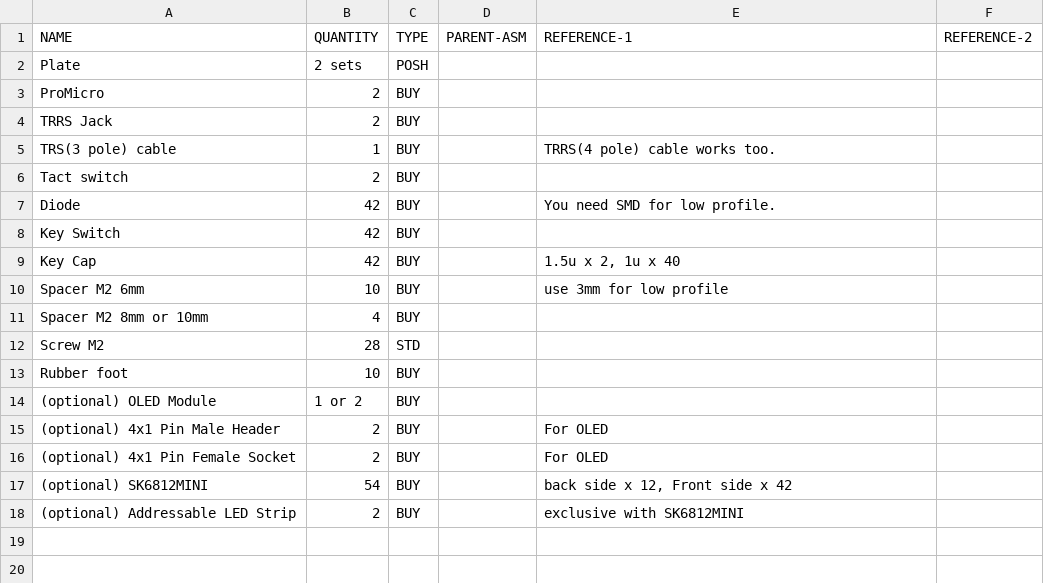
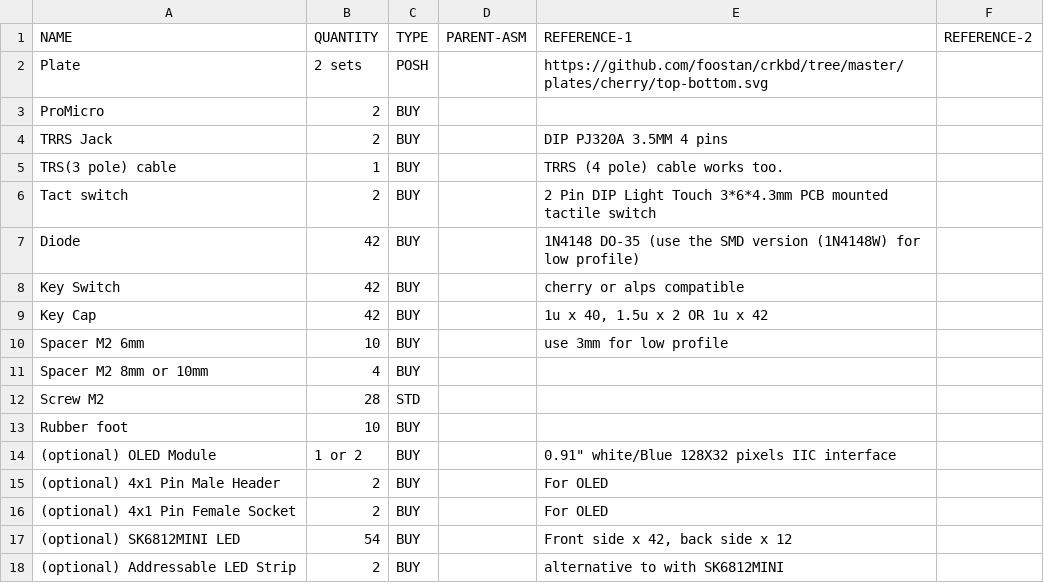
Before and after one commit to OPEN-NEXT/OKH-LOSH, a CSV file: sample_data/crKbd/sBoM.csv, drawn as a sheet.

Commit message:
crKbd: defines parts more specifically in the sBom
# Conflicts:
#	sample_data/crKbd/sBoM.csv

```diff
--- a/sample_data/crKbd/sBoM.csv
+++ b/sample_data/crKbd/sBoM.csv
@@ -1,10 +1,10 @@
 NAME	QUANTITY	TYPE	PARENT-ASM	REFERENCE-1	REFERENCE-2
-Plate	2 sets	POSH			
+Plate	2 sets	POSH		https://github.com/foostan/crkbd/tree/master/plates/cherry/top-bottom.svg	
 ProMicro	2	BUY			
-TRRS Jack	2	BUY			
-TRS(3 pole) cable	1	BUY		TRRS(4 pole) cable works too.	
-Tact switch	2	BUY			
-Diode	42	BUY		You need SMD for low profile.	
-Key Switch	42	BUY			
-Key Cap	42	BUY		1.5u x 2, 1u x 40	
+TRRS Jack	2	BUY		DIP PJ320A 3.5MM 4 pins	
+TRS(3 pole) cable	1	BUY		TRRS (4 pole) cable works too.	
+Tact switch	2	BUY		2 Pin DIP Light Touch 3*6*4.3mm PCB mounted tactile switch	
+Diode	42	BUY		1N4148 DO-35 (use the SMD version (1N4148W) for low profile)	
+Key Switch	42	BUY		cherry or alps compatible	
+Key Cap	42	BUY		1u x 40, 1.5u x 2 OR 1u x 42	
 Spacer M2 6mm	10	BUY		use 3mm for low profile	
@@ -13,6 +13,6 @@ Screw M2	28	STD
 Rubber foot	10	BUY			
-(optional) OLED Module	1 or 2	BUY			
+(optional) OLED Module	1 or 2	BUY		"0.91"" white/Blue 128X32 pixels IIC interface"	
 (optional) 4x1 Pin Male Header	2	BUY		For OLED	
 (optional) 4x1 Pin Female Socket	2	BUY		For OLED	
-(optional) SK6812MINI	54	BUY		 back side x 12, Front side x 42 	
-(optional) Addressable LED Strip	2	BUY		exclusive with SK6812MINI	
+(optional) SK6812MINI LED	54	BUY		Front side x 42, back side x 12	
+(optional) Addressable LED Strip	2	BUY		alternative to with SK6812MINI	
```
